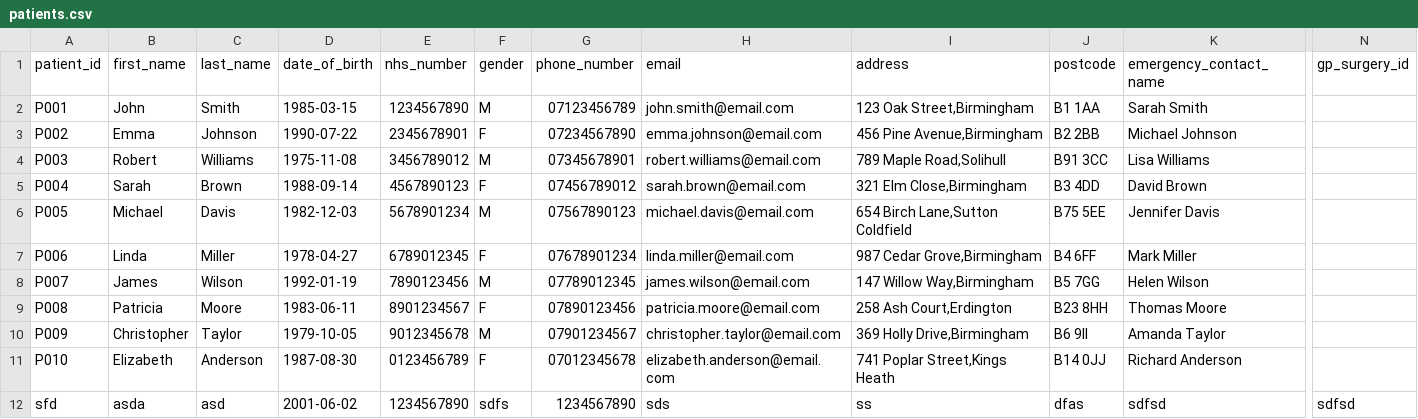
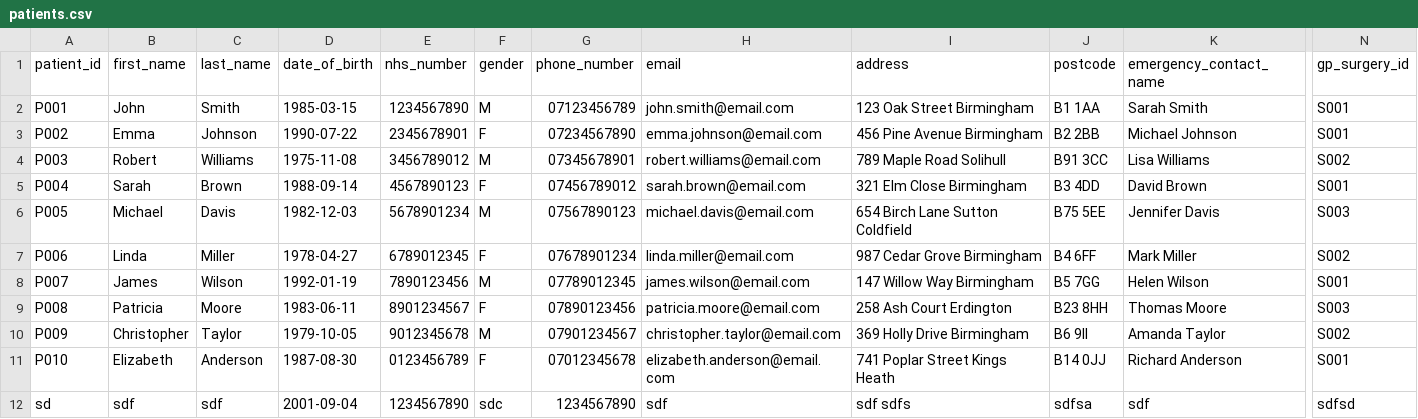
Before and after one commit to NKCodes09/healthcare-management-system, a CSV file: data/patients.csv, drawn as a sheet; only a part is shown, gaps mark what is left out; the diff names each change by its address in the sheet, - before the commit and + after, or states it on an @@ line.

```diff
--- a/data/patients.csv
+++ b/data/patients.csv
-I2 (address): 123 Oak Street,Birmingham
+I2 (address): 123 Oak Street Birmingham
-N2:N3 (gp_surgery_id): (empty)
+N2:N3 (gp_surgery_id): S001
-I3 (address): 456 Pine Avenue,Birmingham
+I3 (address): 456 Pine Avenue Birmingham
-I4 (address): 789 Maple Road,Solihull
+I4 (address): 789 Maple Road Solihull
-N4 (gp_surgery_id): (empty)
+N4 (gp_surgery_id): S002
-I5 (address): 321 Elm Close,Birmingham
+I5 (address): 321 Elm Close Birmingham
-N5 (gp_surgery_id): (empty)
+N5 (gp_surgery_id): S001
-I6 (address): 654 Birch Lane,Sutton Coldfield
+I6 (address): 654 Birch Lane Sutton Coldfield
-N6 (gp_surgery_id): (empty)
+N6 (gp_surgery_id): S003
-I7 (address): 987 Cedar Grove,Birmingham
+I7 (address): 987 Cedar Grove Birmingham
-N7 (gp_surgery_id): (empty)
+N7 (gp_surgery_id): S002
-I8 (address): 147 Willow Way,Birmingham
+I8 (address): 147 Willow Way Birmingham
-N8 (gp_surgery_id): (empty)
+N8 (gp_surgery_id): S001
-I9 (address): 258 Ash Court,Erdington
+I9 (address): 258 Ash Court Erdington
-N9 (gp_surgery_id): (empty)
+N9 (gp_surgery_id): S003
-I10 (address): 369 Holly Drive,Birmingham
+I10 (address): 369 Holly Drive Birmingham
-N10 (gp_surgery_id): (empty)
+N10 (gp_surgery_id): S002
-I11 (address): 741 Poplar Street,Kings Heath
+I11 (address): 741 Poplar Street Kings Heath
-N11 (gp_surgery_id): (empty)
+N11 (gp_surgery_id): S001
-A12 (patient_id): sfd
+A12 (patient_id): sd
-B12 (first_name): asda
+B12 (first_name): sdf
-C12 (last_name): asd
+C12 (last_name): sdf
-D12 (date_of_birth): 2001-06-02
+D12 (date_of_birth): 2001-09-04
-F12 (gender): sdfs
+F12 (gender): sdc
-H12 (email): sds
+H12 (email): sdf
-I12 (address): ss
+I12 (address): sdf sdfs
-J12 (postcode): dfas
+J12 (postcode): sdfsa
-K12 (emergency_contact_name): sdfsd
+K12 (emergency_contact_name): sdf
```
Also changed, not shown: data/clinicians.csv, data/prescriptions.csv, 8 other files.
